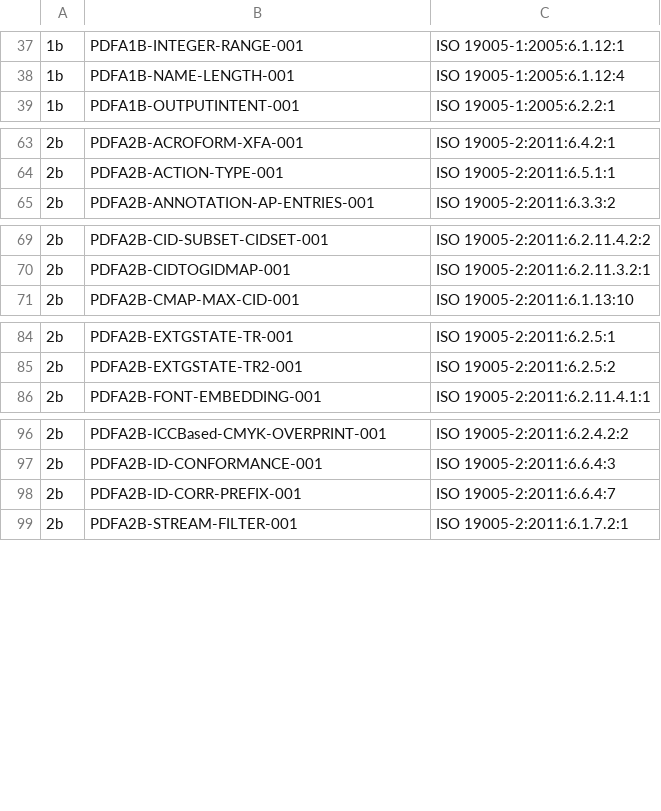
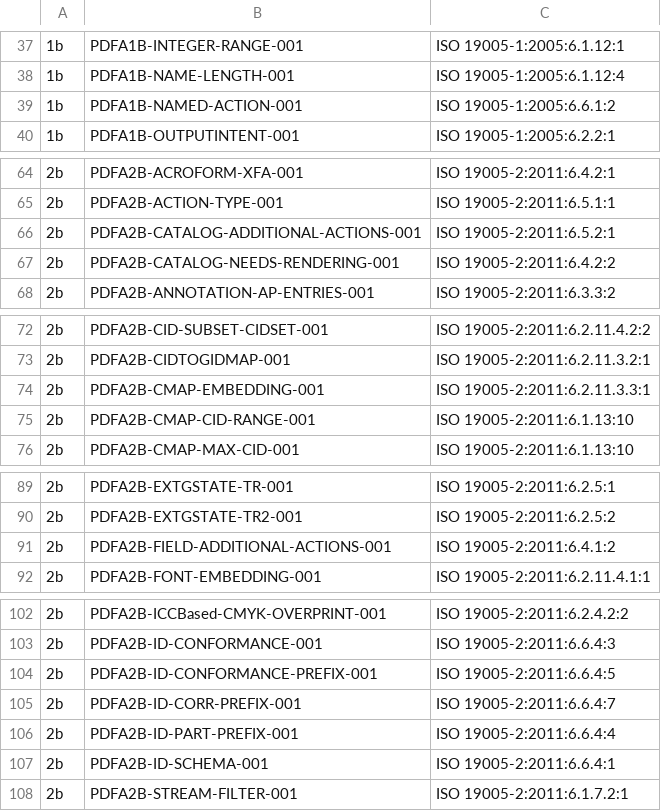
Before and after one commit to JosephBARBIERDARNAL/page, a TSV file: crates/page_validation/src/rule_ids.tsv, drawn as a sheet; only a part is shown, gaps mark what is left out; the diff covers the shown part only.

```diff
--- a/crates/page_validation/src/rule_ids.tsv
+++ b/crates/page_validation/src/rule_ids.tsv
@@ -38,2 +38,3 @@
 1b	PDFA1B-NAME-LENGTH-001	ISO 19005-1:2005:6.1.12:4
+1b	PDFA1B-NAMED-ACTION-001	ISO 19005-1:2005:6.6.1:2
 1b	PDFA1B-OUTPUTINTENT-001	ISO 19005-1:2005:6.2.2:1
@@ -64,2 +65,4 @@
 2b	PDFA2B-ACTION-TYPE-001	ISO 19005-2:2011:6.5.1:1
+2b	PDFA2B-CATALOG-ADDITIONAL-ACTIONS-001	ISO 19005-2:2011:6.5.2:1
+2b	PDFA2B-CATALOG-NEEDS-RENDERING-001	ISO 19005-2:2011:6.4.2:2
 2b	PDFA2B-ANNOTATION-AP-ENTRIES-001	ISO 19005-2:2011:6.3.3:2
@@ -70,2 +73,4 @@
 2b	PDFA2B-CIDTOGIDMAP-001	ISO 19005-2:2011:6.2.11.3.2:1
+2b	PDFA2B-CMAP-EMBEDDING-001	ISO 19005-2:2011:6.2.11.3.3:1
+2b	PDFA2B-CMAP-CID-RANGE-001	ISO 19005-2:2011:6.1.13:10
 2b	PDFA2B-CMAP-MAX-CID-001	ISO 19005-2:2011:6.1.13:10
@@ -85,2 +90,3 @@
 2b	PDFA2B-EXTGSTATE-TR2-001	ISO 19005-2:2011:6.2.5:2
+2b	PDFA2B-FIELD-ADDITIONAL-ACTIONS-001	ISO 19005-2:2011:6.4.1:2
 2b	PDFA2B-FONT-EMBEDDING-001	ISO 19005-2:2011:6.2.11.4.1:1
@@ -97,3 +103,6 @@
 2b	PDFA2B-ID-CONFORMANCE-001	ISO 19005-2:2011:6.6.4:3
+2b	PDFA2B-ID-CONFORMANCE-PREFIX-001	ISO 19005-2:2011:6.6.4:5
 2b	PDFA2B-ID-CORR-PREFIX-001	ISO 19005-2:2011:6.6.4:7
+2b	PDFA2B-ID-PART-PREFIX-001	ISO 19005-2:2011:6.6.4:4
+2b	PDFA2B-ID-SCHEMA-001	ISO 19005-2:2011:6.6.4:1
 2b	PDFA2B-STREAM-FILTER-001	ISO 19005-2:2011:6.1.7.2:1
```
Also changed, not shown: 20 added rows elsewhere in this file, 5 other files.
